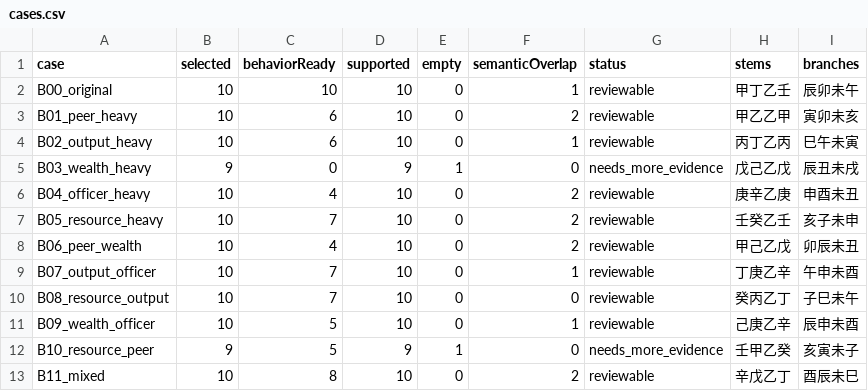
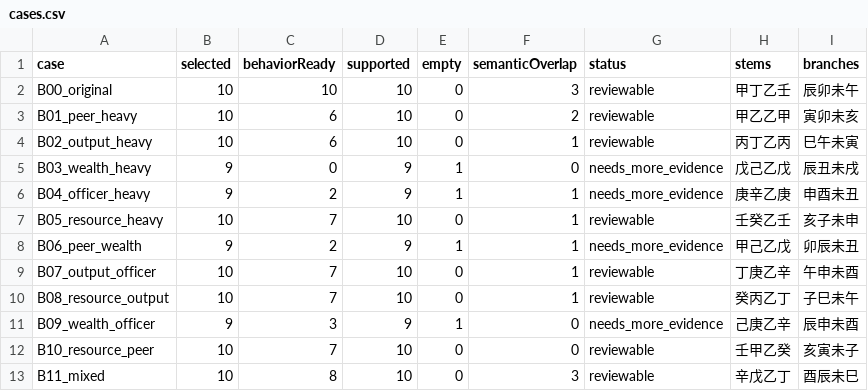
Before and after one commit to jimin-song1/POSTPOST, a CSV file: docs/v11_cross_chart/cases.csv, drawn as a sheet.

```diff
--- a/docs/v11_cross_chart/cases.csv
+++ b/docs/v11_cross_chart/cases.csv
@@ -1,3 +1,3 @@
 "case","selected","behaviorReady","supported","empty","semanticOverlap","status","stems","branches"
-"B00_original","10","10","10","0","1","reviewable","甲丁乙壬","辰卯未午"
+"B00_original","10","10","10","0","3","reviewable","甲丁乙壬","辰卯未午"
 "B01_peer_heavy","10","6","10","0","2","reviewable","甲乙乙甲","寅卯未亥"
@@ -5,9 +5,9 @@
 "B03_wealth_heavy","9","0","9","1","0","needs_more_evidence","戊己乙戊","辰丑未戌"
-"B04_officer_heavy","10","4","10","0","2","reviewable","庚辛乙庚","申酉未丑"
-"B05_resource_heavy","10","7","10","0","2","reviewable","壬癸乙壬","亥子未申"
-"B06_peer_wealth","10","4","10","0","2","reviewable","甲己乙戊","卯辰未丑"
+"B04_officer_heavy","9","2","9","1","1","needs_more_evidence","庚辛乙庚","申酉未丑"
+"B05_resource_heavy","10","7","10","0","1","reviewable","壬癸乙壬","亥子未申"
+"B06_peer_wealth","9","2","9","1","1","needs_more_evidence","甲己乙戊","卯辰未丑"
 "B07_output_officer","10","7","10","0","1","reviewable","丁庚乙辛","午申未酉"
-"B08_resource_output","10","7","10","0","0","reviewable","癸丙乙丁","子巳未午"
-"B09_wealth_officer","10","5","10","0","1","reviewable","己庚乙辛","辰申未酉"
-"B10_resource_peer","9","5","9","1","0","needs_more_evidence","壬甲乙癸","亥寅未子"
-"B11_mixed","10","8","10","0","2","reviewable","辛戊乙丁","酉辰未巳"
+"B08_resource_output","10","7","10","0","1","reviewable","癸丙乙丁","子巳未午"
+"B09_wealth_officer","9","3","9","1","0","needs_more_evidence","己庚乙辛","辰申未酉"
+"B10_resource_peer","10","7","10","0","0","reviewable","壬甲乙癸","亥寅未子"
+"B11_mixed","10","8","10","0","3","reviewable","辛戊乙丁","酉辰未巳"
```
Also changed, not shown: docs/v11_cross_chart/per_section.csv, docs/v11_cross_chart/selected_claims.csv, 43 other files.
